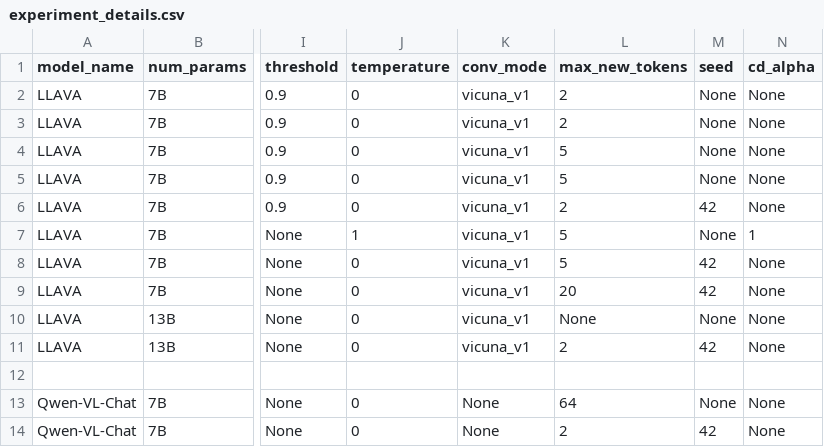
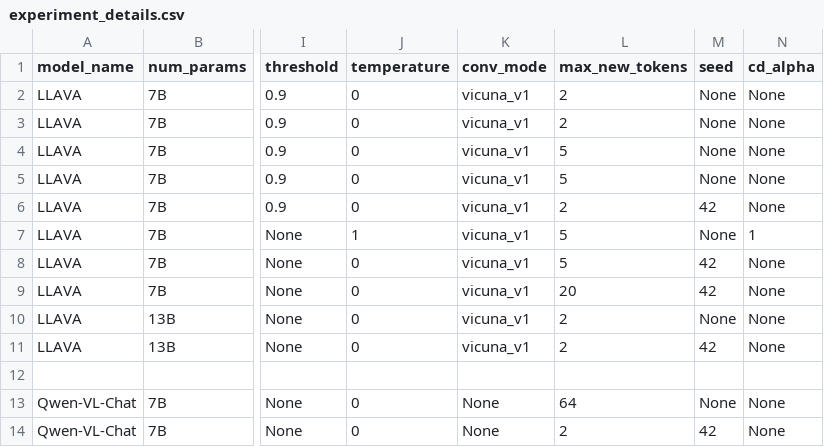
Before and after one commit to keshav22/Mitigate-Relation-Hallucination, a CSV file: Experiment_Results/experiment_details.csv, drawn as a sheet; only a part is shown, gaps mark what is left out; the diff names each change by its address in the sheet, - before the commit and + after, or states it on an @@ line.

Commit message:
Document max_new_tokens
https://github.com/keshav22/Mitigate-Relation-Hallucination/blob/0e31a0077fdfebac31af5e64039c52ea965f6e7b/Reefknot/LLaVA/infer_LLaVA_yesandno.py#L174

```diff
--- a/Experiment_Results/experiment_details.csv
+++ b/Experiment_Results/experiment_details.csv
-L10 (max_new_tokens): None
+L10 (max_new_tokens): 2
```
